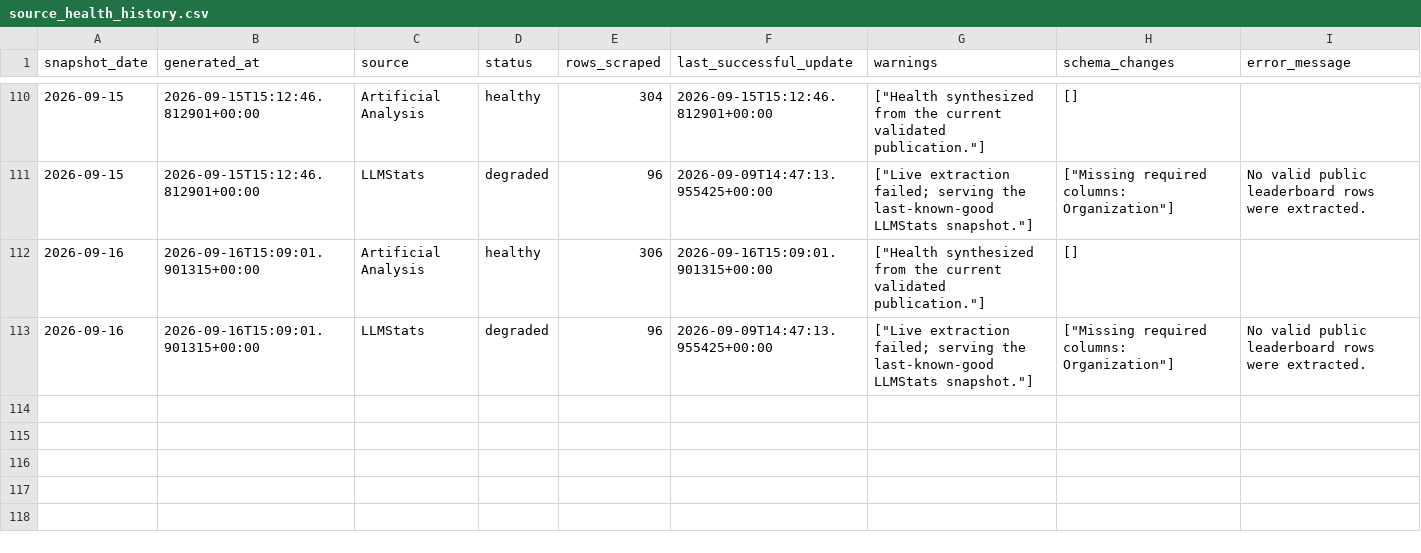
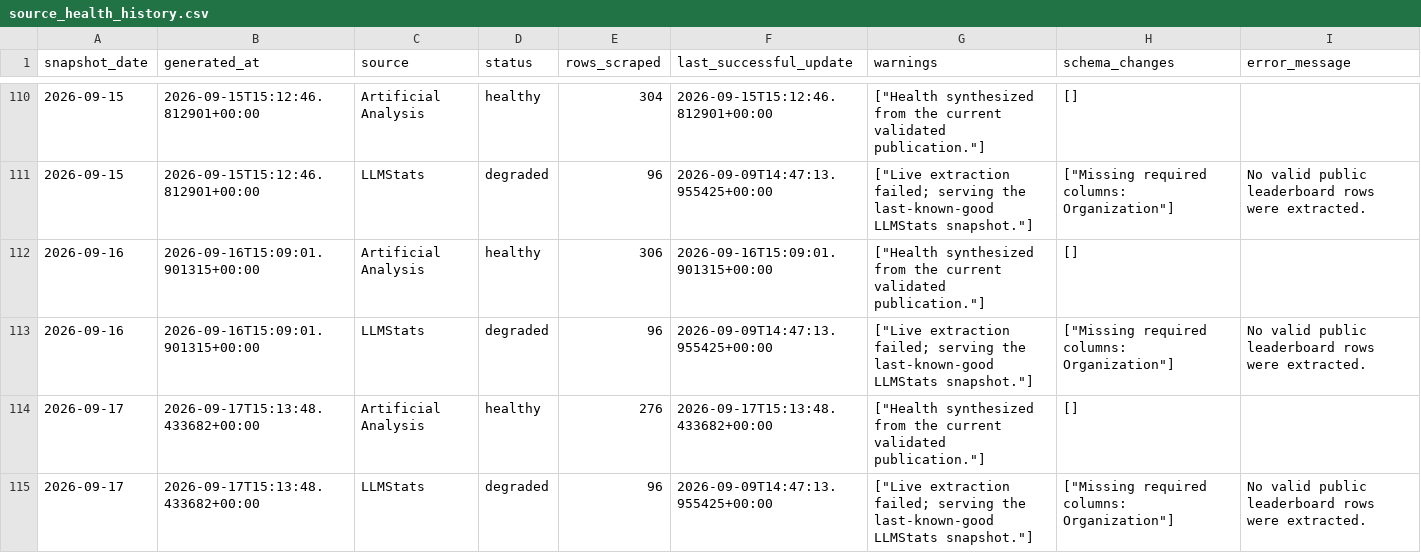
Before and after one commit to ArnavMurdande/LLMDEX, a CSV file: data/quality/source_health_history.csv, drawn as a sheet; only a part is shown, gaps mark what is left out; the diff names each change by its address in the sheet, - before the commit and + after, or states it on an @@ line.

```diff
--- a/data/quality/source_health_history.csv
+++ b/data/quality/source_health_history.csv
+row 114: 2026-09-17 | 2026-09-17T15:13:48.433682+00:00 | Artificial Analysis | healthy | 276 | 2026-09-17T15:13:48.433682+00:00 | ["Health synthesized from the current validated publication."] | []
+row 115: 2026-09-17 | 2026-09-17T15:13:48.433682+00:00 | LLMStats | degraded | 96 | 2026-09-09T14:47:13.955425+00:00 | ["Live extraction failed; serving the last-known-good LLMStats snapshot."] | ["Missing required columns: Organization"] | No valid public leaderboard rows were extracted.
```
Also changed, not shown: data/capabilities/latest.csv, data/history/source_snapshots.csv, 43 other files.
